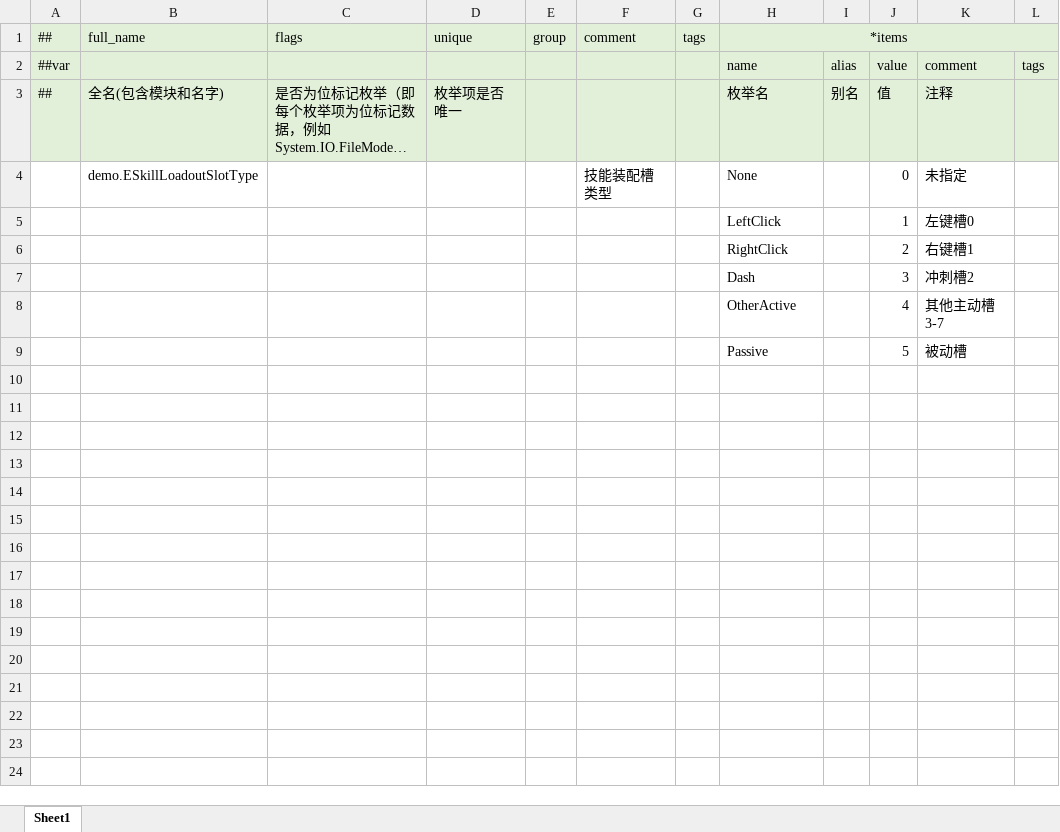
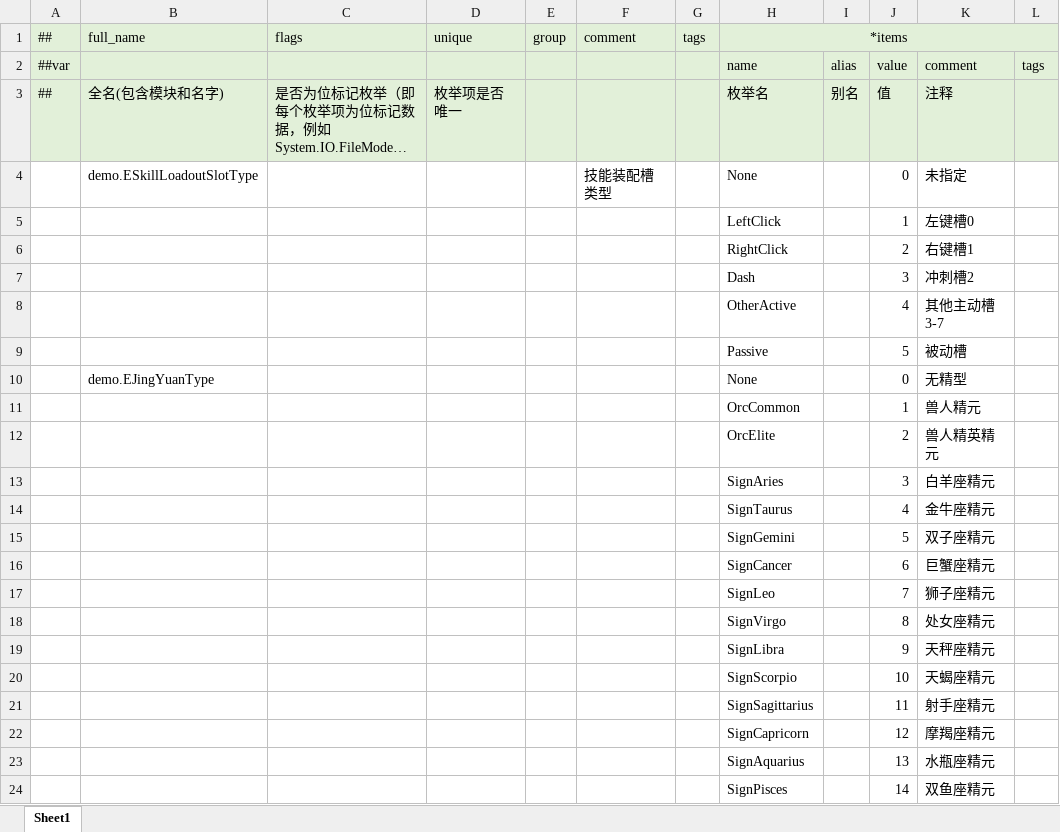
Before and after one commit to nmbswls/FkSucProj, an Excel workbook: Config/Datas/__enums__.xlsx, sheet Sheet1, drawn as a sheet; long unchanged cells end in …; values as stored, in another font and other column widths than the file's, no borders; the diff names each change by its address in the sheet, - before the commit and + after, or states it on an @@ line.

```diff
--- a/Config/Datas/__enums__.xlsx (sheet Sheet1)
+++ b/Config/Datas/__enums__.xlsx (sheet Sheet1)
+row 10:  | demo.EJingYuanType |  |  |  |  |  | None |  | 0 | 无精型
+row 11:  |  |  |  |  |  |  | OrcCommon |  | 1 | 兽人精元
+row 12:  |  |  |  |  |  |  | OrcElite |  | 2 | 兽人精英精元
+row 13:  |  |  |  |  |  |  | SignAries |  | 3 | 白羊座精元
+row 14:  |  |  |  |  |  |  | SignTaurus |  | 4 | 金牛座精元
+row 15:  |  |  |  |  |  |  | SignGemini |  | 5 | 双子座精元
+row 16:  |  |  |  |  |  |  | SignCancer |  | 6 | 巨蟹座精元
+row 17:  |  |  |  |  |  |  | SignLeo |  | 7 | 狮子座精元
+row 18:  |  |  |  |  |  |  | SignVirgo |  | 8 | 处女座精元
+row 19:  |  |  |  |  |  |  | SignLibra |  | 9 | 天秤座精元
+row 20:  |  |  |  |  |  |  | SignScorpio |  | 10 | 天蝎座精元
+row 21:  |  |  |  |  |  |  | SignSagittarius |  | 11 | 射手座精元
+row 22:  |  |  |  |  |  |  | SignCapricorn |  | 12 | 摩羯座精元
+row 23:  |  |  |  |  |  |  | SignAquarius |  | 13 | 水瓶座精元
+row 24:  |  |  |  |  |  |  | SignPisces |  | 14 | 双鱼座精元
```
Also changed, not shown: Config/Datas/jingyuan_codex.xlsx, Config/Datas/npc_routine.xlsx, 56 other files.
